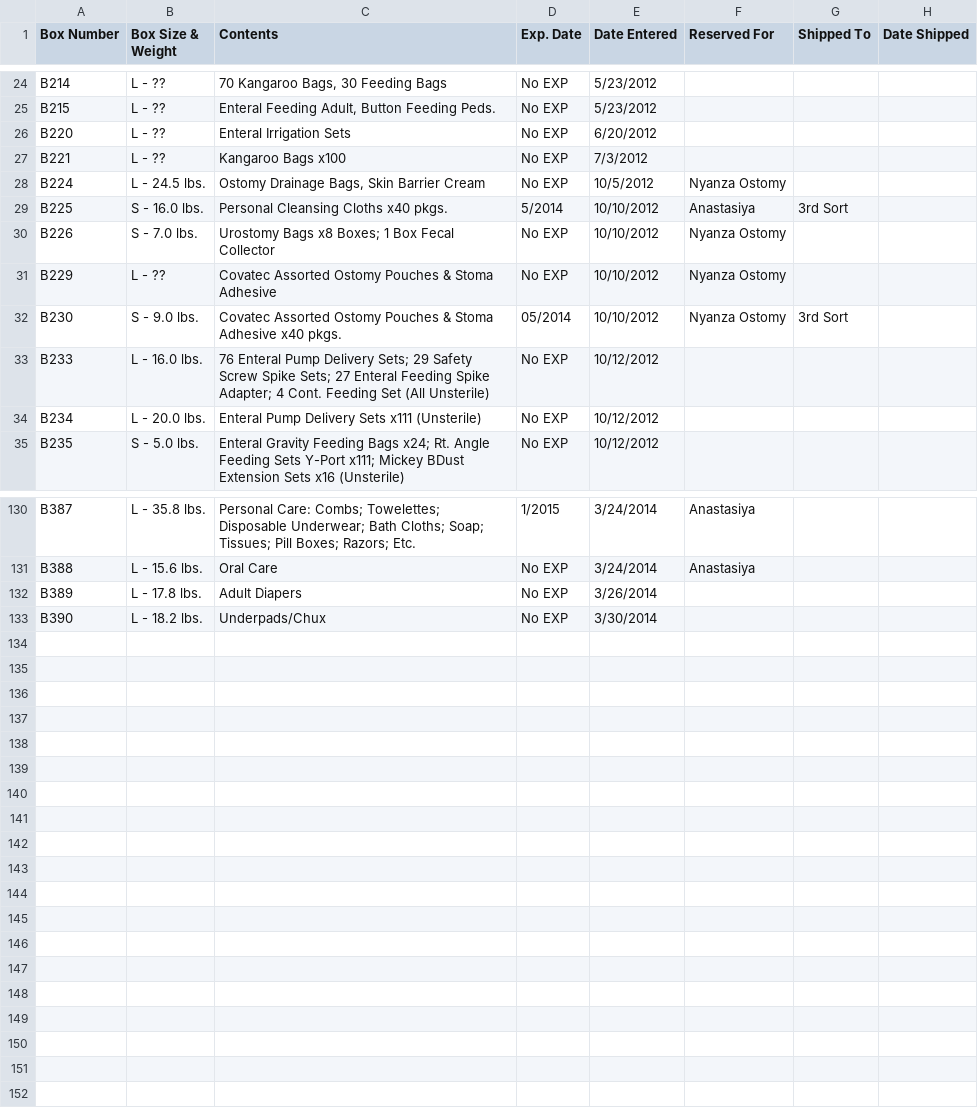
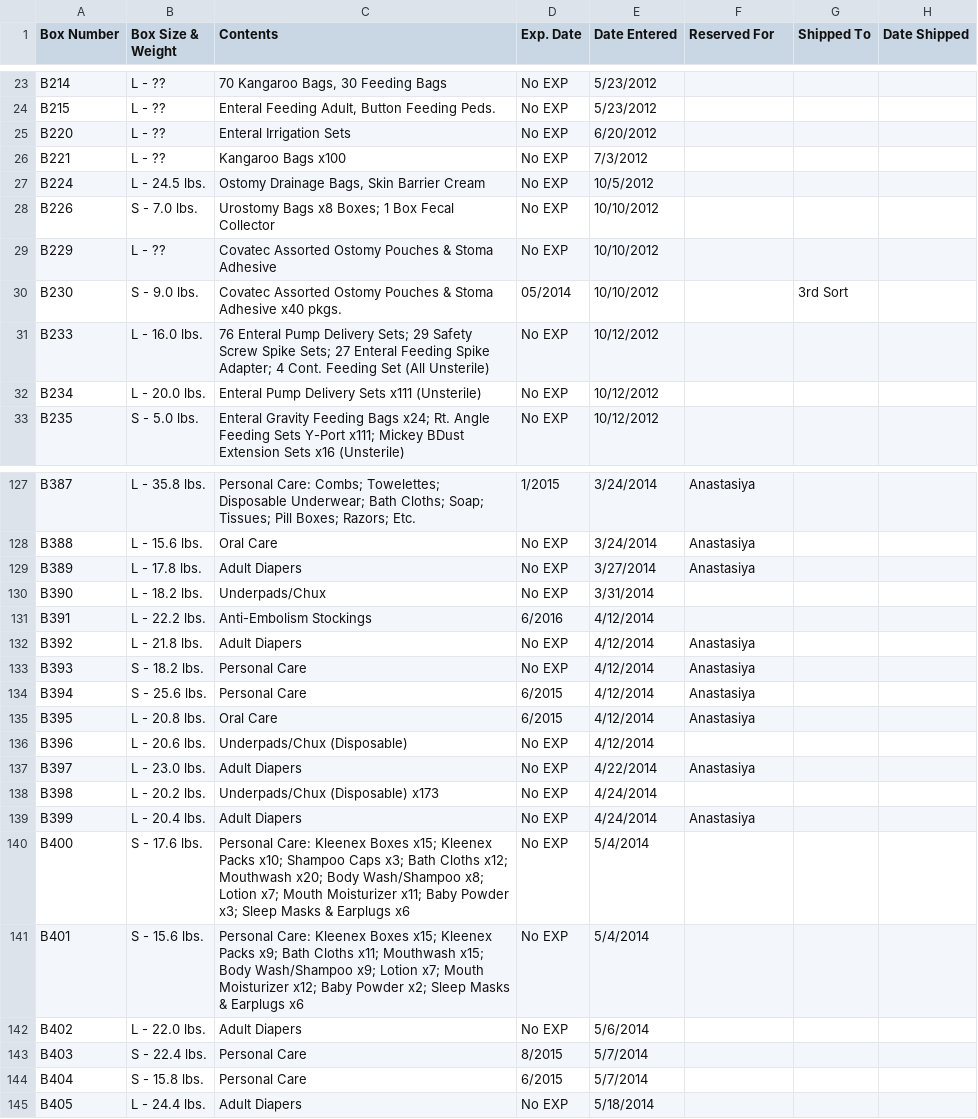
Before and after one commit to aokeefe/MediVol, a CSV file: MediVol/inventory/new_imports/Available Inventory (Merged 2011 & 2012) - B.csv, drawn as a sheet; only a part is shown, gaps mark what is left out; the diff covers the shown part only.

```diff
--- a/MediVol/inventory/new_imports/Available Inventory (Merged 2011 & 2012) - B.csv
+++ b/MediVol/inventory/new_imports/Available Inventory (Merged 2011 & 2012) - B.csv
@@ -27,7 +26,6 @@ B220,L - ??,Enteral Irrigation Sets,No EXP,6/20/2012,,,
 B221,L - ??,Kangaroo Bags x100,No EXP,7/3/2012,,,
-B224,L - 24.5 lbs.,"Ostomy Drainage Bags, Skin Barrier Cream",No EXP,10/5/2012,Nyanza Ostomy,,
-B225,S - 16.0 lbs.,Personal Cleansing Cloths x40 pkgs.,5/2014,10/10/2012,Anastasiya,3rd Sort,
-B226,S - 7.0 lbs.,Urostomy Bags x8 Boxes; 1 Box Fecal Collector,No EXP,10/10/2012,Nyanza Ostomy,,
-B229,L - ??,Covatec Assorted Ostomy Pouches & Stoma Adhesive,No EXP,10/10/2012,Nyanza Ostomy,,
-B230,S - 9.0 lbs.,Covatec Assorted Ostomy Pouches & Stoma Adhesive x40 pkgs.,05/2014,10/10/2012,Nyanza Ostomy,3rd Sort,
+B224,L - 24.5 lbs.,"Ostomy Drainage Bags, Skin Barrier Cream",No EXP,10/5/2012,,,
+B226,S - 7.0 lbs.,Urostomy Bags x8 Boxes; 1 Box Fecal Collector,No EXP,10/10/2012,,,
+B229,L - ??,Covatec Assorted Ostomy Pouches & Stoma Adhesive,No EXP,10/10/2012,,,
+B230,S - 9.0 lbs.,Covatec Assorted Ostomy Pouches & Stoma Adhesive x40 pkgs.,05/2014,10/10/2012,,3rd Sort,
 B233,L - 16.0 lbs.,76 Enteral Pump Delivery Sets; 29 Safety Screw Spike Sets; 27 Enteral Feeding Spike Adapter; 4 Cont. Feeding Set (All Unsterile),No EXP,10/12/2012,,,
@@ -131,3 +128,18 @@ B387,L - 35.8 lbs.,Personal Care: Combs; Towelettes; Disposable Underwear; Bath
 B388,L - 15.6 lbs.,Oral Care,No EXP,3/24/2014,Anastasiya,,
-B389,L - 17.8 lbs.,Adult Diapers,No EXP,3/26/2014,,,
-B390,L - 18.2 lbs.,Underpads/Chux,No EXP,3/30/2014,,,
+B389,L - 17.8 lbs.,Adult Diapers,No EXP,3/27/2014,Anastasiya,,
+B390,L - 18.2 lbs.,Underpads/Chux,No EXP,3/31/2014,,,
+B391,L - 22.2 lbs.,Anti-Embolism Stockings,6/2016,4/12/2014,,,
+B392,L - 21.8 lbs.,Adult Diapers,No EXP,4/12/2014,Anastasiya,,
+B393,S - 18.2 lbs.,Personal Care,No EXP,4/12/2014,Anastasiya,,
+B394,S - 25.6 lbs.,Personal Care,6/2015,4/12/2014,Anastasiya,,
+B395,L - 20.8 lbs.,Oral Care,6/2015,4/12/2014,Anastasiya,,
+B396,L - 20.6 lbs.,Underpads/Chux (Disposable),No EXP,4/12/2014,,,
+B397,L - 23.0 lbs.,Adult Diapers,No EXP,4/22/2014,Anastasiya,,
+B398,L - 20.2 lbs.,Underpads/Chux (Disposable) x173,No EXP,4/24/2014,,,
+B399,L - 20.4 lbs.,Adult Diapers,No EXP,4/24/2014,Anastasiya,,
+B400,S - 17.6 lbs.,Personal Care: Kleenex Boxes x15; Kleenex Packs x10; Shampoo Caps x3; Bath Cloths x12; Mouthwash x20; Body Wash/Shampoo x8; Lotion x7; Mouth Moisturizer x11; Baby Powder x3; Sleep Masks & Earplugs x6,No EXP,5/4/2014,,,
+B401,S - 15.6 lbs.,Personal Care: Kleenex Boxes x15; Kleenex Packs x9; Bath Cloths x11; Mouthwash x15; Body Wash/Shampoo x9; Lotion x7; Mouth Moisturizer x12; Baby Powder x2; Sleep Masks & Earplugs x6,No EXP,5/4/2014,,,
+B402,L - 22.0 lbs.,Adult Diapers,No EXP,5/6/2014,,,
+B403,S - 22.4 lbs.,Personal Care,8/2015,5/7/2014,,,
+B404,S - 15.8 lbs.,Personal Care,6/2015,5/7/2014,,,
+B405,L - 24.4 lbs.,Adult Diapers,No EXP,5/18/2014,,,
```
Also changed, not shown: 2 removed rows and 59 edited cells elsewhere in this file, MediVol/inventory/new_imports/Available Inventory (Merged 2011 & 2012) - A.csv, MediVol/inventory/new_imports/Available Inventory (Merged 2011 & 2012) - C.csv, 28 other files.
